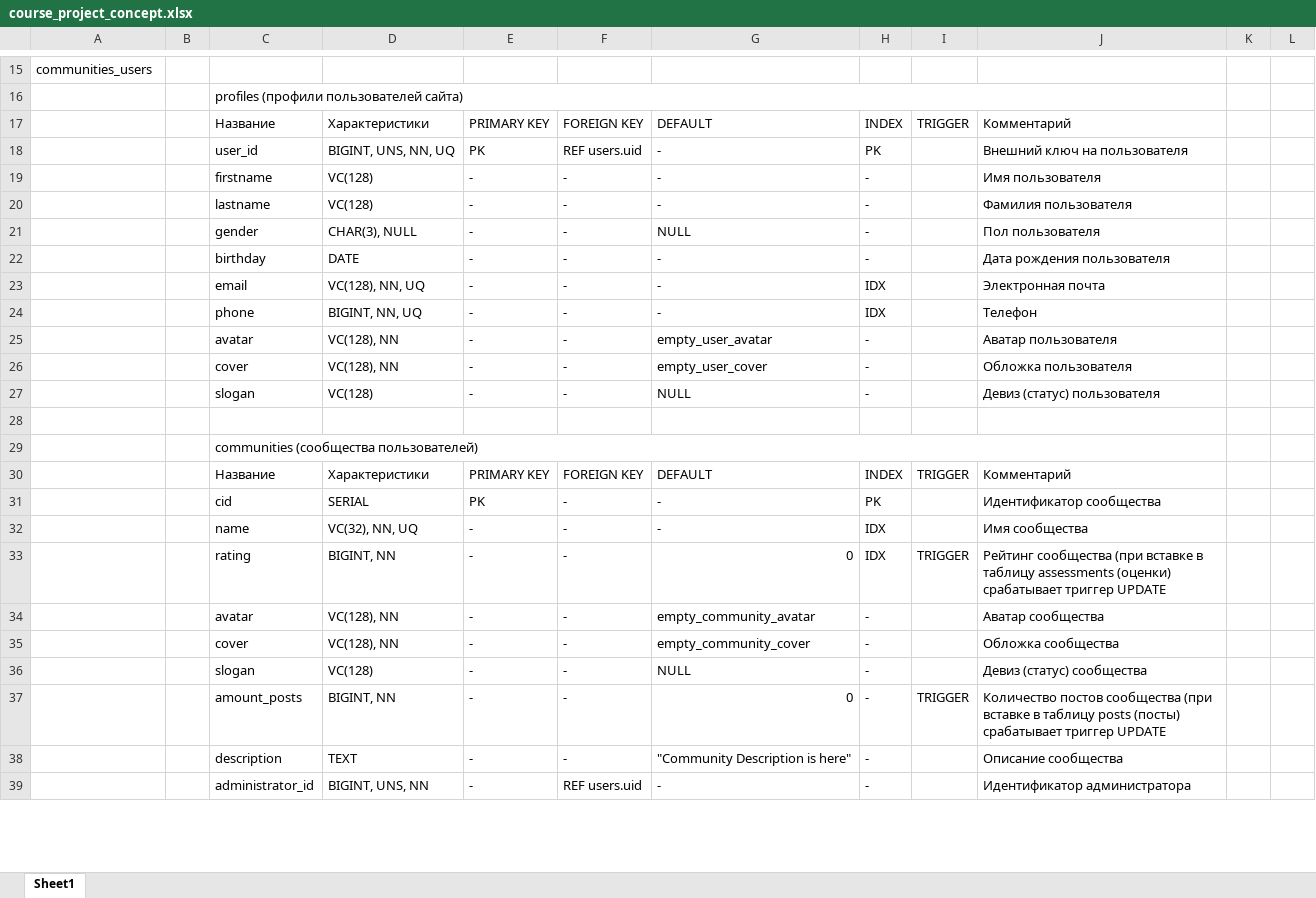
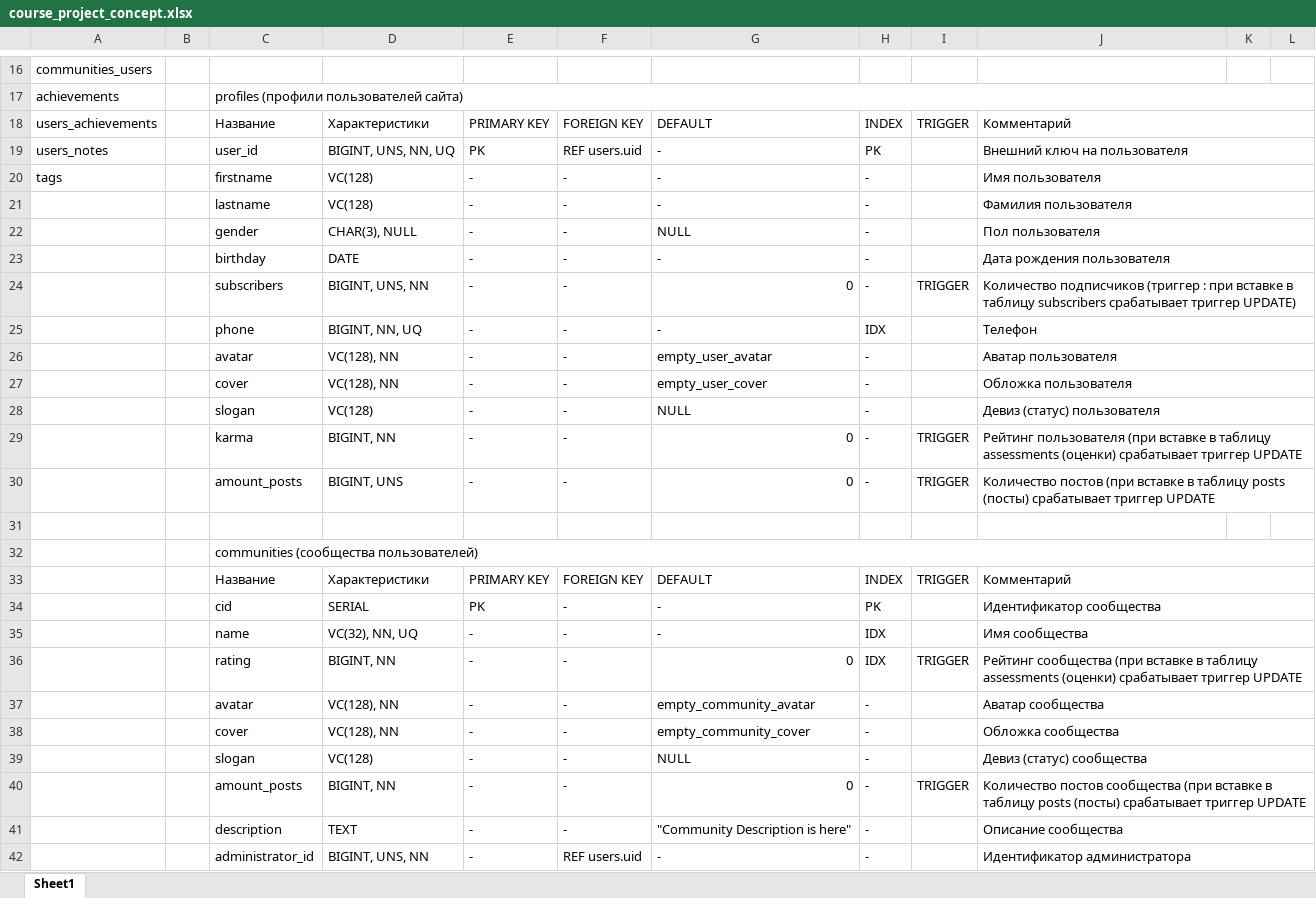
Before and after one commit to WillParryRussia/db_course_project, an Excel workbook: course_project_concept.xlsx, sheet Sheet1, drawn as a sheet; only a part is shown, gaps mark what is left out; values as stored, in another font and other column widths than the file's, no cell formats; removed rows and columns are numbered as before the commit, all else as after; the diff covers the shown part only; the diff names each change by its address in the sheet, - before the commit and + after, or states it on an @@ line.

Commit message:
DDL, DML, triggers and views
DDL, DML, triggers, views, concept of future DB and manfest.
It is need to be checked first. And need to add selections, views and procedures

```diff
--- a/course_project_concept.xlsx (sheet Sheet1)
+++ b/course_project_concept.xlsx (sheet Sheet1)
-A17: (empty)
+A17: achievements
-C16:J16 merged
+C17:L17 merged
-A18: (empty)
+A18: users_achievements
+J18:L18 merged
-A19: (empty)
+A19: users_notes
+J19:L19 merged
-A20: (empty)
+A20: tags
+J20:L20 merged
+J21:L21 merged
+J22:L22 merged
+J23:L23 merged
-row 23:  |  | email | VC(128), NN, UQ | - | - | - | IDX |  | Электронная почта
+row 24:  |  | subscribers | BIGINT, UNS, NN | - | - | 0 | - | TRIGGER | Количество подписчиков (триггер : при вставке в таблицу subscribers срабатывает триггер UPDATE)
+J25:L25 merged
+J26:L26 merged
+J27:L27 merged
+J28:L28 merged
+row 29:  |  | karma | BIGINT, NN | - | - | 0 | - | TRIGGER | Рейтинг пользователя (при вставке в таблицу assessments (оценки) срабатывает триггер UPDATE
+row 30:  |  | amount_posts | BIGINT, UNS | - | - | 0 | - | TRIGGER | Количество постов (при вставке в таблицу posts (посты) срабатывает триггер UPDATE
-C29:J29 merged
+C32:L32 merged
+J33:L33 merged
+J34:L34 merged
+J35:L35 merged
+J36:L36 merged
+J37:L37 merged
+J38:L38 merged
+J39:L39 merged
+J40:L40 merged
+J41:L41 merged
+J42:L42 merged
```
Also changed, not shown: 48 added rows, 8 removed rows, 21 edited cells and merged cells elsewhere in this sheet, cell formats, 5 other files.
